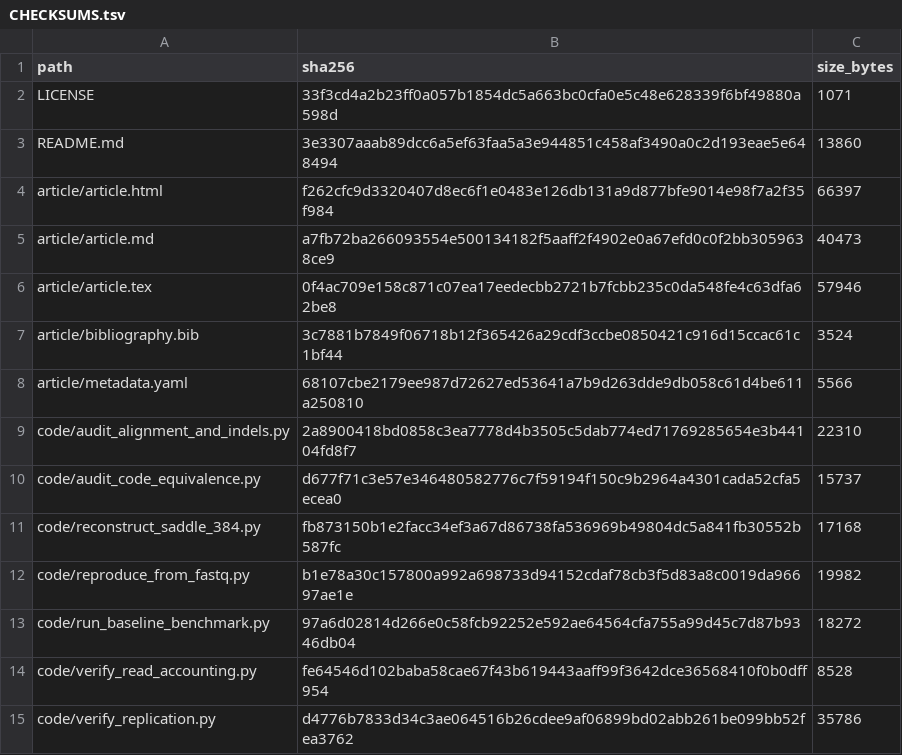
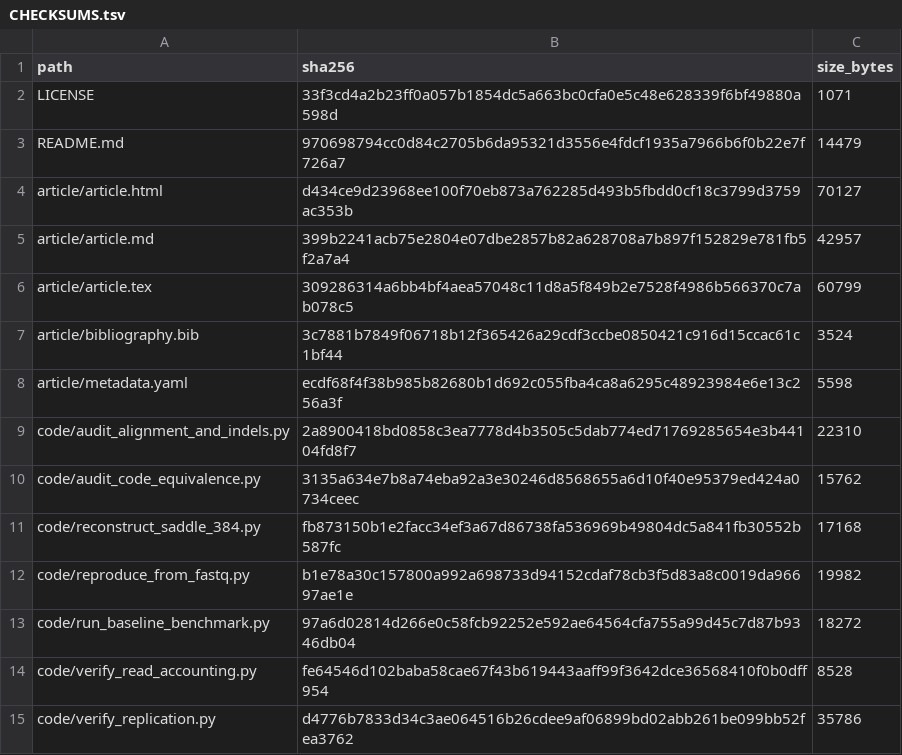
Before and after one commit to Rashidmstar12/saddle-replication, a TSV file: CHECKSUMS.tsv, drawn as a sheet; only a part is shown.

```diff
--- a/CHECKSUMS.tsv
+++ b/CHECKSUMS.tsv
@@ -2,10 +2,10 @@ path	sha256	size_bytes
 LICENSE	33f3cd4a2b23ff0a057b1854dc5a663bc0cfa0e5c48e628339f6bf49880a598d	1071
-README.md	3e3307aaab89dcc6a5ef63faa5a3e944851c458af3490a0c2d193eae5e648494	13860
-article/article.html	f262cfc9d3320407d8ec6f1e0483e126db131a9d877bfe9014e98f7a2f35f984	66397
-article/article.md	a7fb72ba266093554e500134182f5aaff2f4902e0a67efd0c0f2bb3059638ce9	40473
-article/article.tex	0f4ac709e158c871c07ea17eedecbb2721b7fcbb235c0da548fe4c63dfa62be8	57946
+README.md	970698794cc0d84c2705b6da95321d3556e4fdcf1935a7966b6f0b22e7f726a7	14479
+article/article.html	d434ce9d23968ee100f70eb873a762285d493b5fbdd0cf18c3799d3759ac353b	70127
+article/article.md	399b2241acb75e2804e07dbe2857b82a628708a7b897f152829e781fb5f2a7a4	42957
+article/article.tex	309286314a6bb4bf4aea57048c11d8a5f849b2e7528f4986b566370c7ab078c5	60799
 article/bibliography.bib	3c7881b7849f06718b12f365426a29cdf3ccbe0850421c916d15ccac61c1bf44	3524
-article/metadata.yaml	68107cbe2179ee987d72627ed53641a7b9d263dde9db058c61d4be611a250810	5566
+article/metadata.yaml	ecdf68f4f38b985b82680b1d692c055fba4ca8a6295c48923984e6e13c256a3f	5598
 code/audit_alignment_and_indels.py	2a8900418bd0858c3ea7778d4b3505c5dab774ed71769285654e3b44104fd8f7	22310
-code/audit_code_equivalence.py	d677f71c3e57e346480582776c7f59194f150c9b2964a4301cada52cfa5ecea0	15737
+code/audit_code_equivalence.py	3135a634e7b8a74eba92a3e30246d8568655a6d10f40e95379ed424a0734ceec	15762
 code/reconstruct_saddle_384.py	fb873150b1e2facc34ef3a67d86738fa536969b49804dc5a841fb30552b587fc	17168
```
Also changed, not shown: 6 other files.
